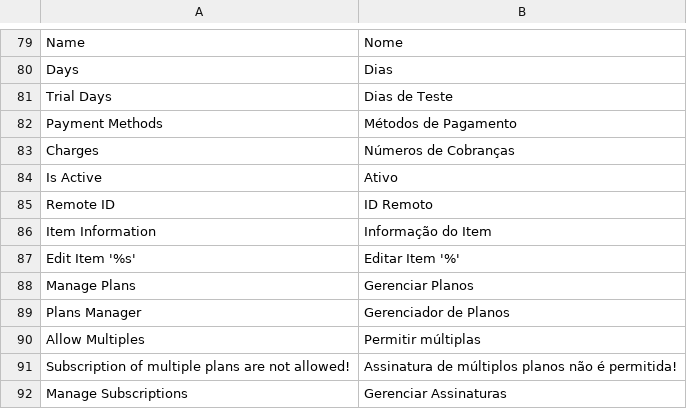
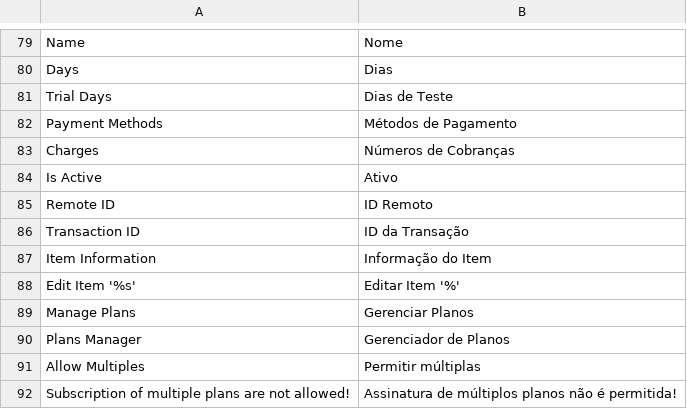
Before and after one commit to eneiasramos/pagarme-magento, a CSV file: app/locale/pt_BR/Inovarti_Pagarme.csv, drawn as a sheet; only a part is shown, gaps mark what is left out; the shorter side is filled out with more unchanged rows; the diff names each change by its address in the sheet, - before the commit and + after, or states it on an @@ line.

```diff
--- a/app/locale/pt_BR/Inovarti_Pagarme.csv
+++ b/app/locale/pt_BR/Inovarti_Pagarme.csv
+row 86: Transaction ID | ID da Transação
```
Also changed, not shown: 8 other files.
